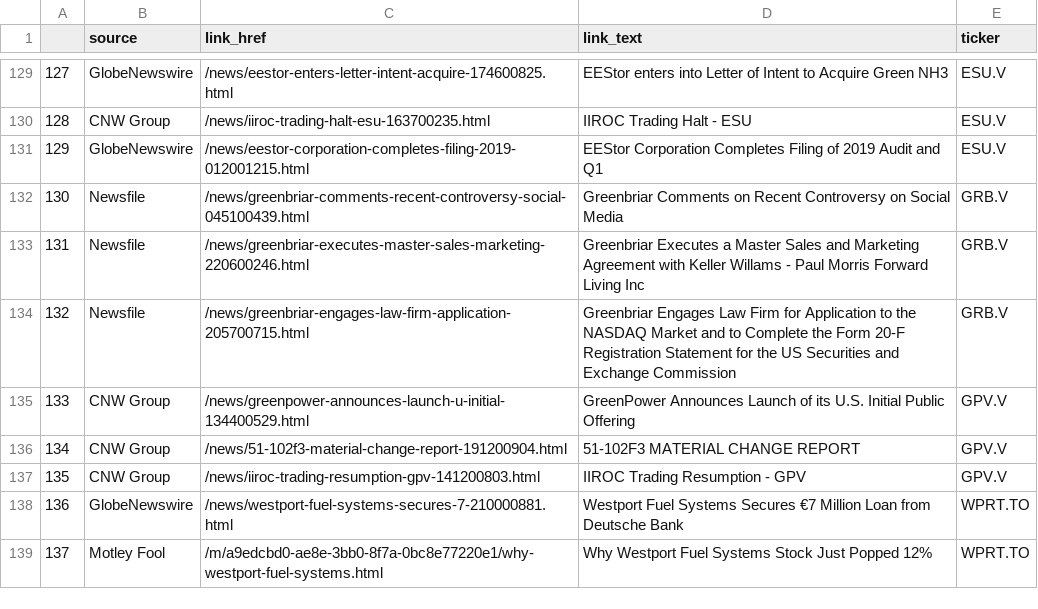
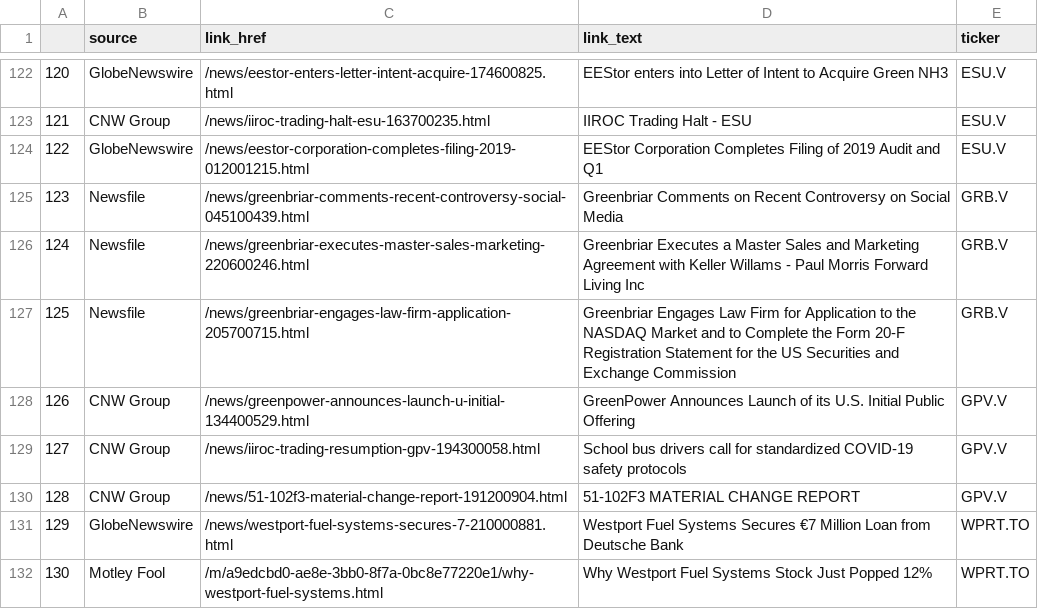
Before and after one commit to dli-invest/halts_and_news, a CSV file: news.csv, drawn as a sheet; only a part is shown, gaps mark what is left out; removed rows and columns are numbered as before the commit, all else as after; the diff covers the shown part only; the diff names each change by its address in the sheet, - before the commit and + after, or states it on an @@ line.

```diff
--- a/news.csv
+++ b/news.csv
@@ column A renumbered from row 17 down @@
+row 129: 127 | CNW Group | /news/iiroc-trading-resumption-gpv-194300058.html | School bus drivers call for standardized COVID-19 safety protocols | GPV.V
-row 137: 135 | CNW Group | /news/iiroc-trading-resumption-gpv-141200803.html | IIROC Trading Resumption - GPV | GPV.V
```
Also changed, not shown: 3 added rows, 10 removed rows and 6 edited cells elsewhere in this file, halts.csv, 1 other file.
